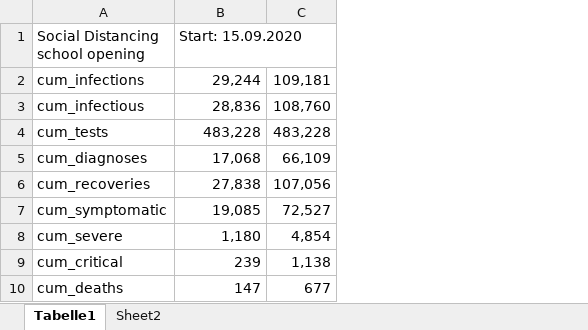
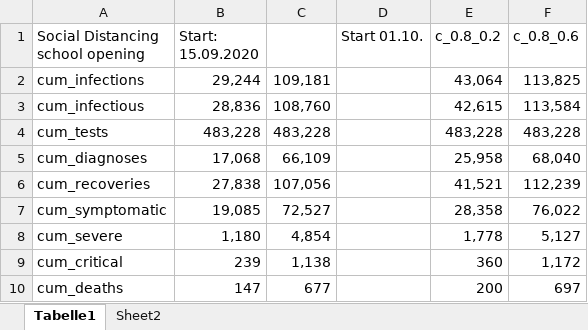
Before and after one commit to inawords/covasim, an Excel workbook: data/vorarlberg/compare_data_jko.xlsx, sheet Tabelle1, drawn as a sheet; only a part is shown; values as stored, in another font and other column widths than the file's, no borders; the diff names each change by its address in the sheet, - before the commit and + after, or states it on an @@ line.

```diff
--- a/data/vorarlberg/compare_data_jko.xlsx (sheet Tabelle1)
+++ b/data/vorarlberg/compare_data_jko.xlsx (sheet Tabelle1)
+column D (Start 01.10.), empty
+column E (c_0.8_0.2), rows 2-10: 43,064 | 42,615 | 483,228 | 25,958 | 41,521 | 28,358 | 1,778 | 360 | 200
+column F (c_0.8_0.6), rows 2-10: 113,825 | 113,584 | 483,228 | 68,040 | 112,239 | 76,022 | 5,127 | 1,172 | 697
```
Also changed, not shown: sheet Sheet2, data/vorarlberg/compare_data_sma.xlsx, 2 other files.
